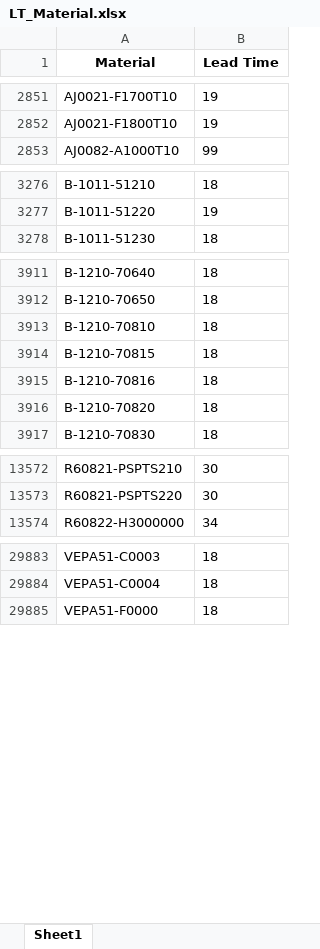
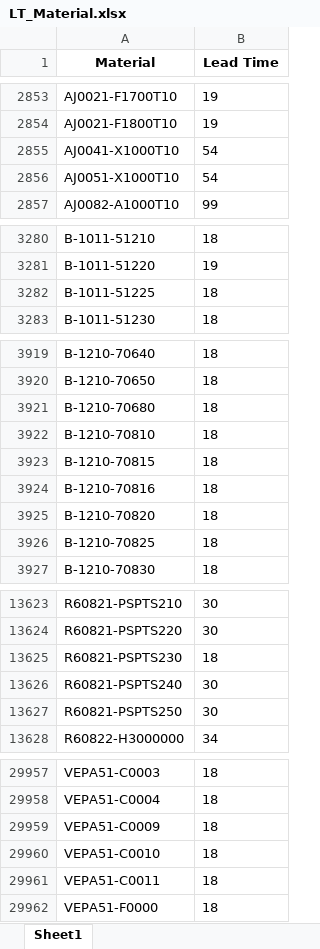
Before and after one commit to firdaar03/QFD-Streamlit, an Excel workbook: LT_Material.xlsx, sheet Sheet1, drawn as a sheet; only a part is shown, gaps mark what is left out; values as stored, in another font and other column widths than the file's, no borders; the diff covers the shown part only; the diff names each change by its address in the sheet, - before the commit and + after, or states it on an @@ line.

```diff
--- a/LT_Material.xlsx (sheet Sheet1)
+++ b/LT_Material.xlsx (sheet Sheet1)
+row 2855: AJ0041-X1000T10 | 54
+row 2856: AJ0051-X1000T10 | 54
+row 3282: B-1011-51225 | 18
+row 3921: B-1210-70680 | 18
+row 3926: B-1210-70825 | 18
+row 13625: R60821-PSPTS230 | 18
+row 13626: R60821-PSPTS240 | 30
+row 13627: R60821-PSPTS250 | 30
+row 29959: VEPA51-C0009 | 18
+row 29960: VEPA51-C0010 | 18
+row 29961: VEPA51-C0011 | 18
```
Also changed, not shown: 76 added rows elsewhere in this sheet, MasterProcess.xlsx, SFS.xlsx, 3 other files.
